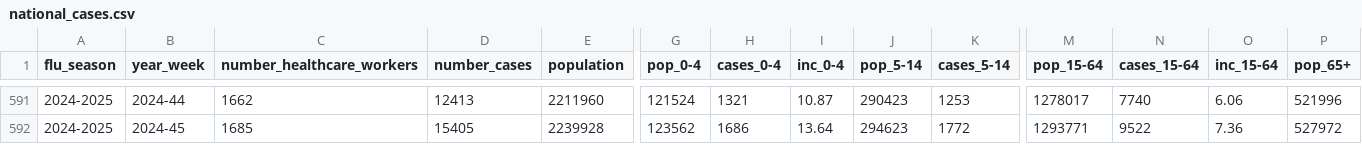
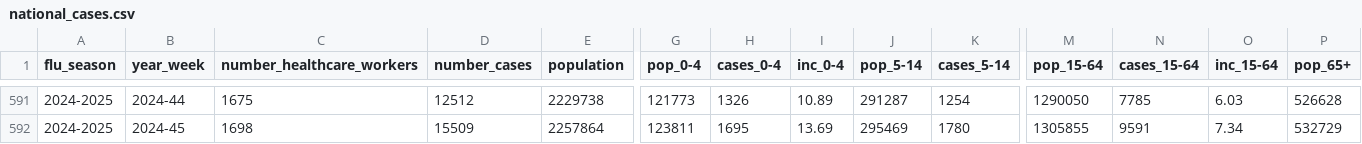
Before and after one commit to fbranda/influnet, a CSV file: data-aggregated/epidemiological_data/national_cases.csv, drawn as a sheet; only a part is shown, gaps mark what is left out; the diff covers the shown part only; the diff names each change by its address in the sheet, - before the commit and + after, or states it on an @@ line.

```diff
--- a/data-aggregated/epidemiological_data/national_cases.csv
+++ b/data-aggregated/epidemiological_data/national_cases.csv
-C591 (number_healthcare_workers): 1662
+C591 (number_healthcare_workers): 1675
-D591 (number_cases): 12413
+D591 (number_cases): 12512
-E591 (population): 2211960
+E591 (population): 2229738
-G591 (pop_0-4): 121524
+G591 (pop_0-4): 121773
-H591 (cases_0-4): 1321
+H591 (cases_0-4): 1326
-I591 (inc_0-4): 10.87
+I591 (inc_0-4): 10.89
-J591 (pop_5-14): 290423
+J591 (pop_5-14): 291287
-K591 (cases_5-14): 1253
+K591 (cases_5-14): 1254
-M591 (pop_15-64): 1278017
+M591 (pop_15-64): 1290050
-N591 (cases_15-64): 7740
+N591 (cases_15-64): 7785
-O591 (inc_15-64): 6.06
+O591 (inc_15-64): 6.03
-P591 (pop_65+): 521996
+P591 (pop_65+): 526628
-C592 (number_healthcare_workers): 1685
+C592 (number_healthcare_workers): 1698
-D592 (number_cases): 15405
+D592 (number_cases): 15509
-E592 (population): 2239928
+E592 (population): 2257864
-G592 (pop_0-4): 123562
+G592 (pop_0-4): 123811
-H592 (cases_0-4): 1686
+H592 (cases_0-4): 1695
-I592 (inc_0-4): 13.64
+I592 (inc_0-4): 13.69
-J592 (pop_5-14): 294623
+J592 (pop_5-14): 295469
-K592 (cases_5-14): 1772
+K592 (cases_5-14): 1780
-M592 (pop_15-64): 1293771
+M592 (pop_15-64): 1305855
-N592 (cases_15-64): 9522
+N592 (cases_15-64): 9591
-O592 (inc_15-64): 7.36
+O592 (inc_15-64): 7.34
-P592 (pop_65+): 527972
+P592 (pop_65+): 532729
```
Also changed, not shown: 1 added row and 111 edited cells elsewhere in this file, data-aggregated/epidemiological_data/regional_cases.csv.
